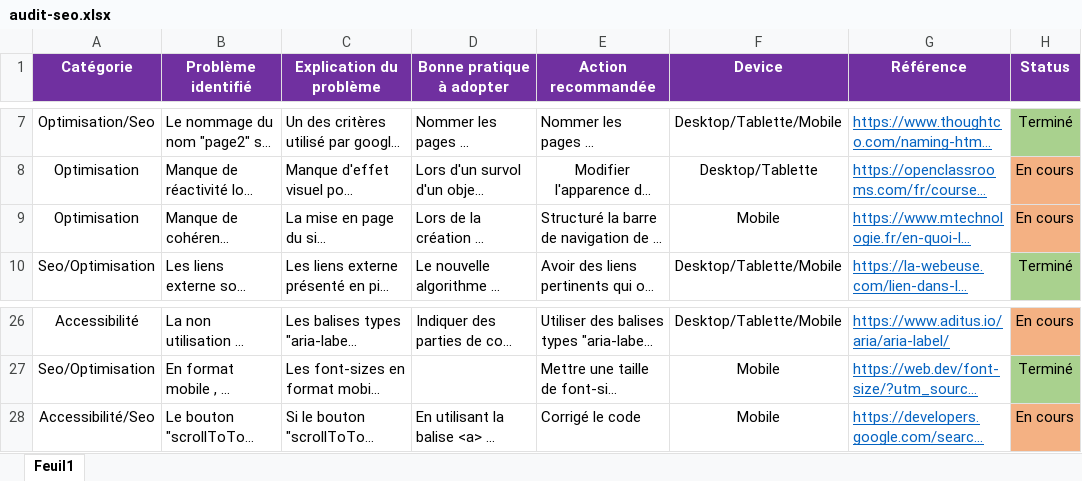
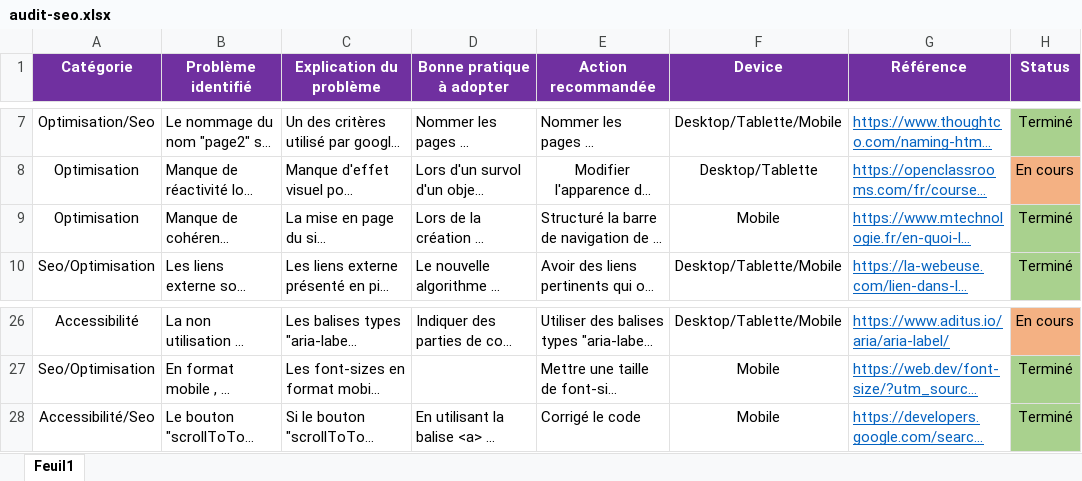
Before and after one commit to LimDavid458/la-panthere-optimise, an Excel workbook: audit-seo.xlsx, sheet Feuil1, drawn as a sheet; only a part is shown, gaps mark what is left out; long unchanged cells end in …; values as stored, in another font and other column widths than the file's, no borders; the diff names each change by its address in the sheet, - before the commit and + after, or states it on an @@ line.

```diff
--- a/audit-seo.xlsx (sheet Feuil1)
+++ b/audit-seo.xlsx (sheet Feuil1)
-H9 (Status): En cours
+H9 (Status): Terminé
-H9 fill: #F4B183
+H9 fill: #A9D18E
-H28 (Status): En cours
+H28 (Status): Terminé
-H28 fill: #F4B183
+H28 fill: #A9D18E
```
Also changed, not shown: 1 other file.
